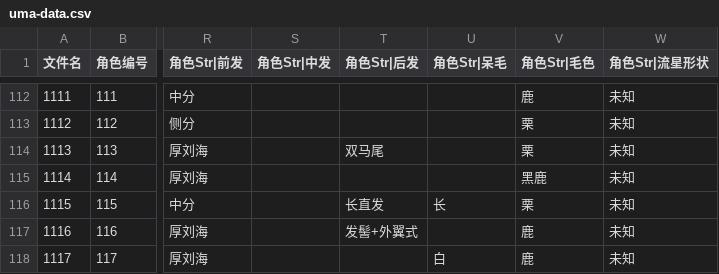
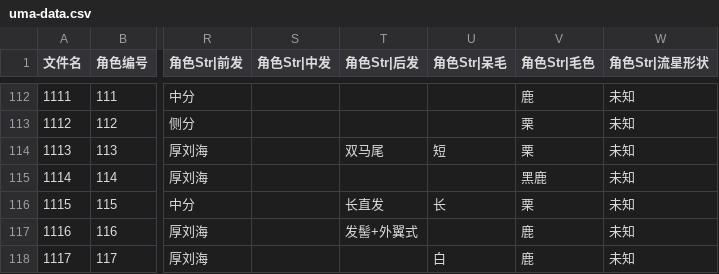
Before and after one commit to yikisi/2, a CSV file: tools/uma/uma-data.csv, drawn as a sheet; only a part is shown, gaps mark what is left out; the diff names each change by its address in the sheet, - before the commit and + after, or states it on an @@ line.

```diff
--- a/tools/uma/uma-data.csv
+++ b/tools/uma/uma-data.csv
-U114 (角色Str|呆毛): (empty)
+U114 (角色Str|呆毛): 短
```
Also changed, not shown: 2 other files.
